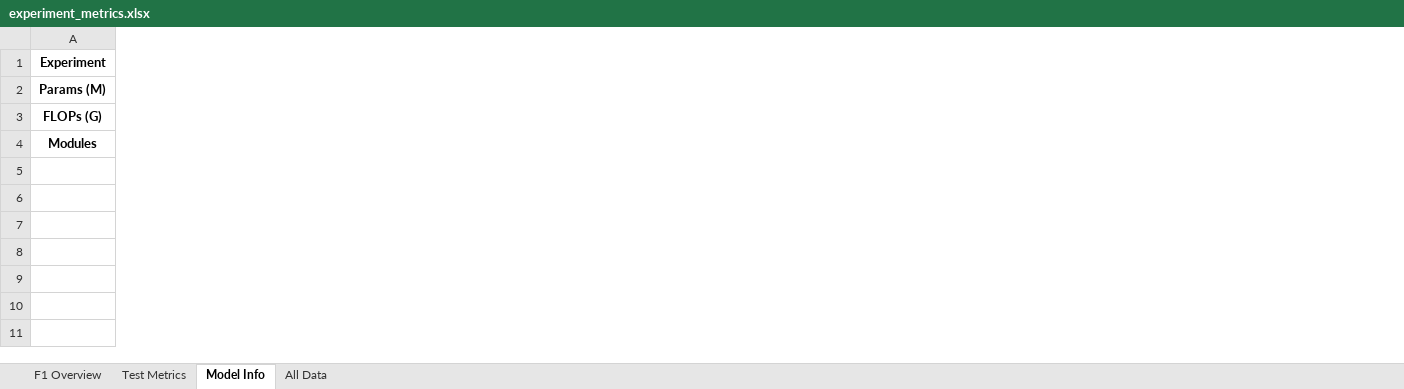
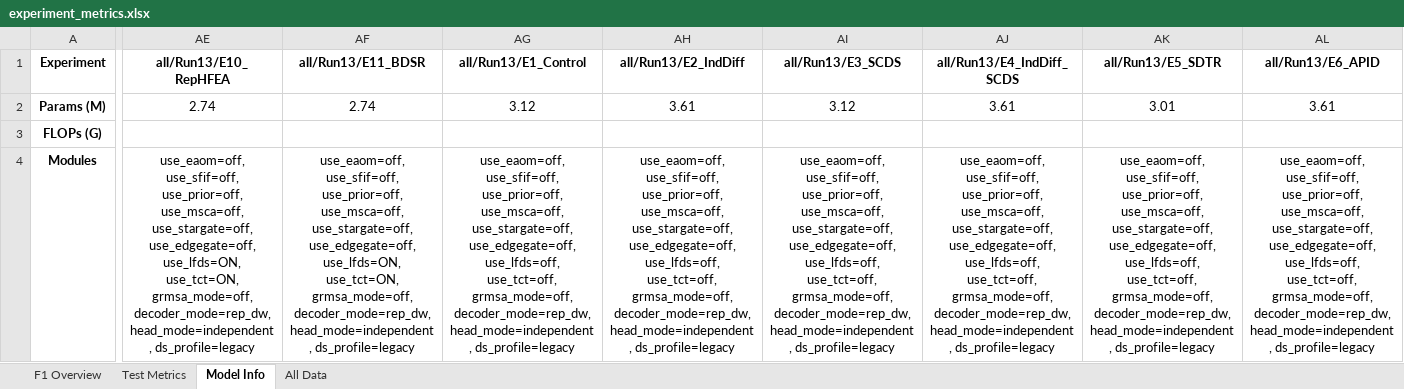
Before and after one commit to YuqiWang-code/AEGIS-CD, an Excel workbook: docs/experiment_metrics.xlsx, sheet Model Info, drawn as a sheet; only a part is shown, gaps mark what is left out; values as stored, in another font and other column widths than the file's, no borders; the diff covers the shown part only; the diff names each change by its address in the sheet, - before the commit and + after, or states it on an @@ line.

```diff
--- a/docs/experiment_metrics.xlsx (sheet Model Info)
+++ b/docs/experiment_metrics.xlsx (sheet Model Info)
+column AE (all/Run13/E10_RepHFEA), rows 2-4: 2.74 |  | use_eaom=off, use_sfif=off, use_prior=off, use_msca=off, use_stargate=off, use_edgegate=off, use_lfds=ON, use_tct=ON, grmsa_mode=off, decoder_mode=rep_dw, head_mode=independent, ds_profile=legacy
+column AF (all/Run13/E11_BDSR), rows 2-4: 2.74 |  | use_eaom=off, use_sfif=off, use_prior=off, use_msca=off, use_stargate=off, use_edgegate=off, use_lfds=ON, use_tct=ON, grmsa_mode=off, decoder_mode=rep_dw, head_mode=independent, ds_profile=legacy
+column AG (all/Run13/E1_Control), rows 2-4: 3.12 |  | use_eaom=off, use_sfif=off, use_prior=off, use_msca=off, use_stargate=off, use_edgegate=off, use_lfds=off, use_tct=off, grmsa_mode=off, decoder_mode=rep_dw, head_mode=independent, ds_profile=legacy
+column AH (all/Run13/E2_IndDiff), rows 2-4: 3.61 |  | use_eaom=off, use_sfif=off, use_prior=off, use_msca=off, use_stargate=off, use_edgegate=off, use_lfds=off, use_tct=off, grmsa_mode=off, decoder_mode=rep_dw, head_mode=independent, ds_profile=legacy
+column AI (all/Run13/E3_SCDS), rows 2-4: 3.12 |  | use_eaom=off, use_sfif=off, use_prior=off, use_msca=off, use_stargate=off, use_edgegate=off, use_lfds=off, use_tct=off, grmsa_mode=off, decoder_mode=rep_dw, head_mode=independent, ds_profile=legacy
+column AJ (all/Run13/E4_IndDiff_SCDS), rows 2-4: 3.61 |  | use_eaom=off, use_sfif=off, use_prior=off, use_msca=off, use_stargate=off, use_edgegate=off, use_lfds=off, use_tct=off, grmsa_mode=off, decoder_mode=rep_dw, head_mode=independent, ds_profile=legacy
+column AK (all/Run13/E5_SDTR), rows 2-4: 3.01 |  | use_eaom=off, use_sfif=off, use_prior=off, use_msca=off, use_stargate=off, use_edgegate=off, use_lfds=off, use_tct=off, grmsa_mode=off, decoder_mode=rep_dw, head_mode=independent, ds_profile=legacy
+column AL (all/Run13/E6_APID), rows 2-4: 3.61 |  | use_eaom=off, use_sfif=off, use_prior=off, use_msca=off, use_stargate=off, use_edgegate=off, use_lfds=off, use_tct=off, grmsa_mode=off, decoder_mode=rep_dw, head_mode=independent, ds_profile=legacy
```
Also changed, not shown: 3 added columns elsewhere in this sheet, sheet All Data, sheet F1 Overview, sheet Test Metrics, 2 other files.
